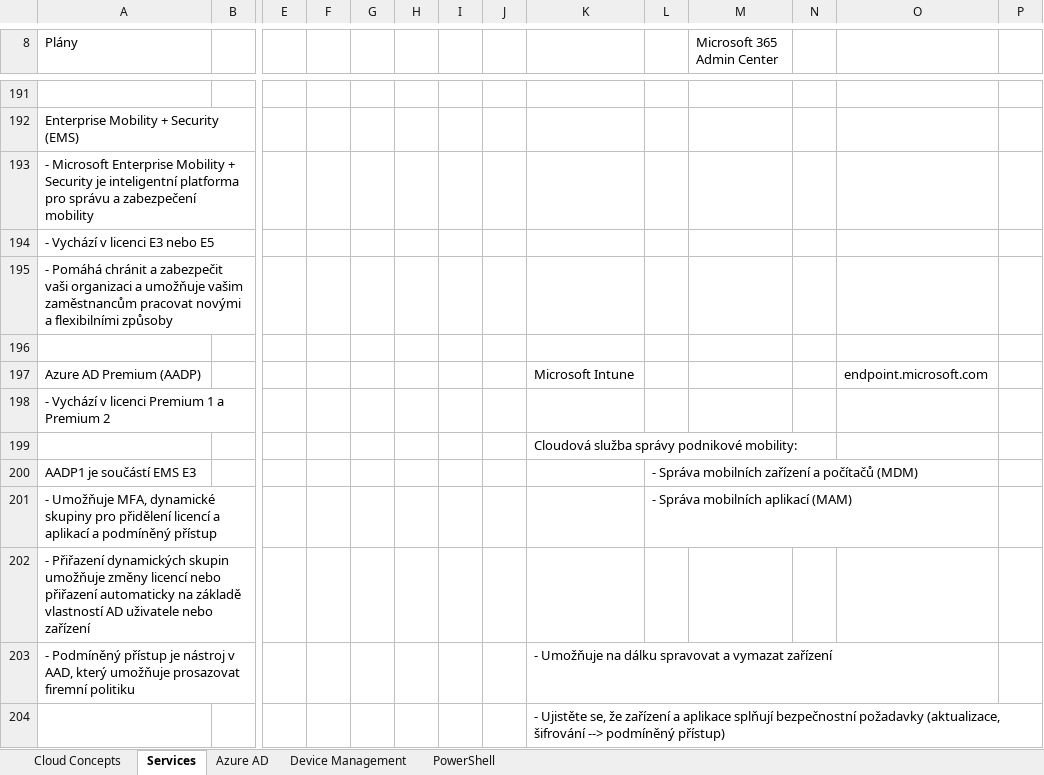
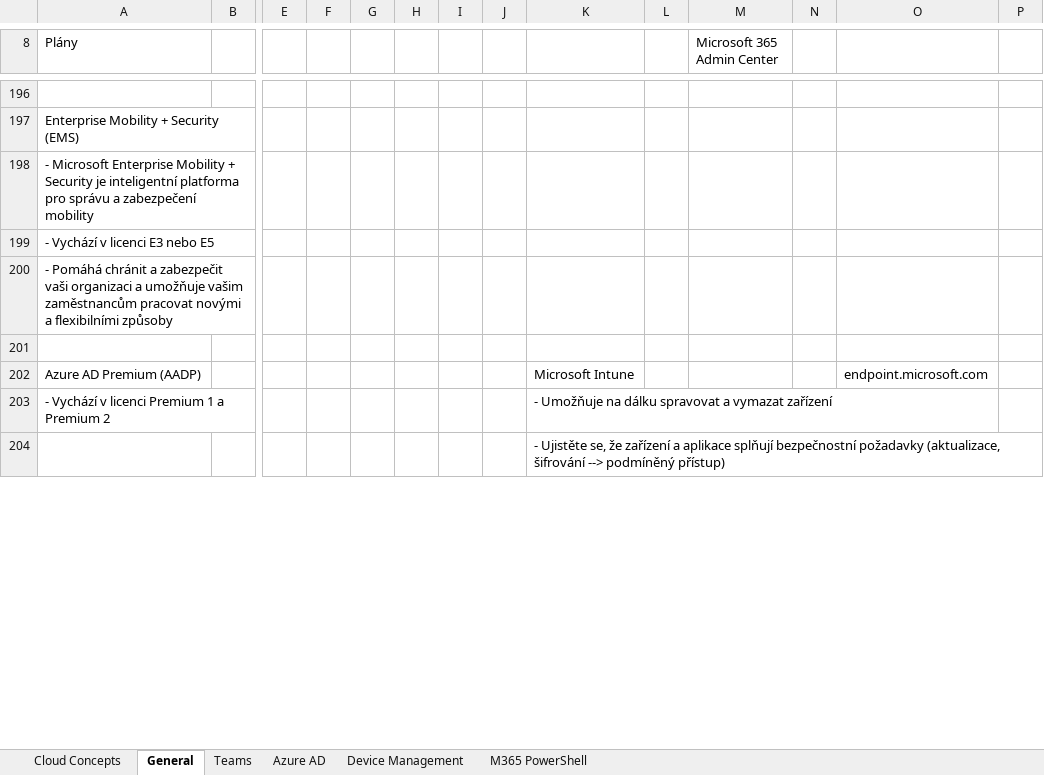
Before and after one commit to MarekBubenik/personalNotes, an Excel workbook: MS_M365.xlsx, sheet General, drawn as a sheet; only a part is shown, gaps mark what is left out; values as stored, in another font and other column widths than the file's, no cell formats; charts and pictures not drawn; removed rows and columns are numbered as before the commit, all else as after; rows hold the shown columns only; the diff covers the shown part only; the diff names each change by its address in the sheet, - before the commit and + after, or states it on an @@ line.

```diff
--- a/MS_M365.xlsx (sheet General)
+++ b/MS_M365.xlsx (sheet General)
-sheet tab: Services
+sheet tab: General
-sheet tab: PowerShell
+sheet tab: M365 PowerShell
+sheet tab: Teams
-K203: (empty)
+K203: - Umožňuje na dálku spravovat a vymazat zařízení
-row 199:  |  |  |  |  |  |  |  | Cloudová služba správy podnikové mobility:
-row 200: AADP1 je součástí EMS E3 |  |  |  |  |  |  |  |  | - Správa mobilních zařízení a počítačů (MDM)
-row 201: - Umožňuje MFA, dynamické skupiny pro přidělení licencí a aplikací a podmíněný přístup |  |  |  |  |  |  |  |  | - Správa mobilních aplikací (MAM)
-row 202: - Přiřazení dynamických skupin umožňuje změny licencí nebo přiřazení automaticky na základě vlastností AD uživatele nebo zařízení
-row 203: - Podmíněný přístup je nástroj v AAD, který umožňuje prosazovat firemní politiku |  |  |  |  |  |  |  | - Umožňuje na dálku spravovat a vymazat zařízení
```
Also changed, not shown: 20 added rows, 29 removed rows and 20 edited cells elsewhere in this sheet, sheet Cloud Concepts, sheet Device Management, sheet Azure AD, cell formats, charts or pictures.
